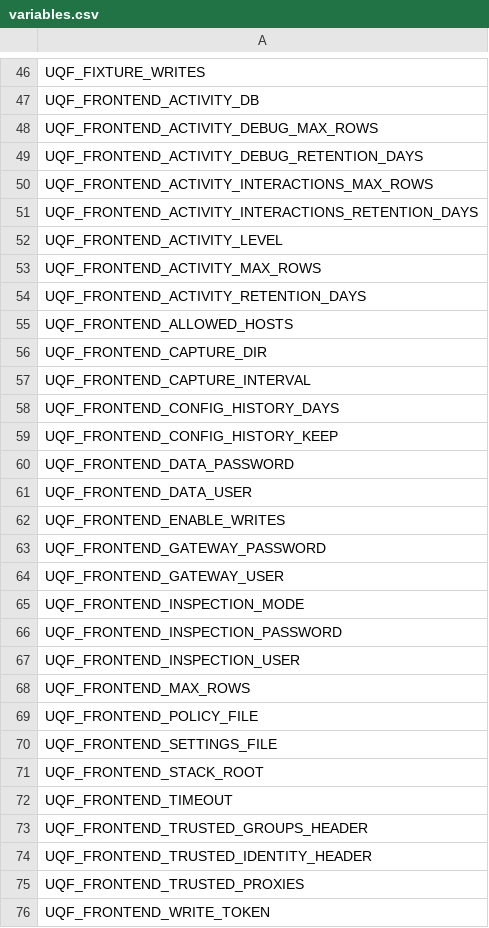
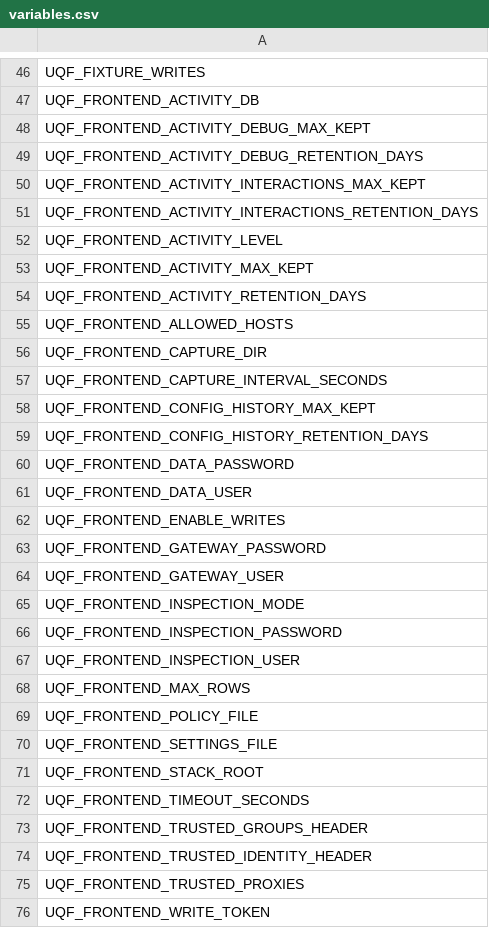
Before and after one commit to kwojdalski/uqf, a CSV file: docs/reference/surfaces/current/variables.csv, drawn as a sheet; only a part is shown, gaps mark what is left out.

```diff
--- a/docs/reference/surfaces/current/variables.csv
+++ b/docs/reference/surfaces/current/variables.csv
@@ -47,8 +47,8 @@ UQF_FIXTURE_WRITES
 UQF_FRONTEND_ACTIVITY_DB
-UQF_FRONTEND_ACTIVITY_DEBUG_MAX_ROWS
+UQF_FRONTEND_ACTIVITY_DEBUG_MAX_KEPT
 UQF_FRONTEND_ACTIVITY_DEBUG_RETENTION_DAYS
-UQF_FRONTEND_ACTIVITY_INTERACTIONS_MAX_ROWS
+UQF_FRONTEND_ACTIVITY_INTERACTIONS_MAX_KEPT
 UQF_FRONTEND_ACTIVITY_INTERACTIONS_RETENTION_DAYS
 UQF_FRONTEND_ACTIVITY_LEVEL
-UQF_FRONTEND_ACTIVITY_MAX_ROWS
+UQF_FRONTEND_ACTIVITY_MAX_KEPT
 UQF_FRONTEND_ACTIVITY_RETENTION_DAYS
@@ -56,5 +56,5 @@ UQF_FRONTEND_ALLOWED_HOSTS
 UQF_FRONTEND_CAPTURE_DIR
-UQF_FRONTEND_CAPTURE_INTERVAL
-UQF_FRONTEND_CONFIG_HISTORY_DAYS
-UQF_FRONTEND_CONFIG_HISTORY_KEEP
+UQF_FRONTEND_CAPTURE_INTERVAL_SECONDS
+UQF_FRONTEND_CONFIG_HISTORY_MAX_KEPT
+UQF_FRONTEND_CONFIG_HISTORY_RETENTION_DAYS
 UQF_FRONTEND_DATA_PASSWORD
@@ -71,3 +71,3 @@ UQF_FRONTEND_SETTINGS_FILE
 UQF_FRONTEND_STACK_ROOT
-UQF_FRONTEND_TIMEOUT
+UQF_FRONTEND_TIMEOUT_SECONDS
 UQF_FRONTEND_TRUSTED_GROUPS_HEADER
```
Also changed, not shown: 32 other files.
